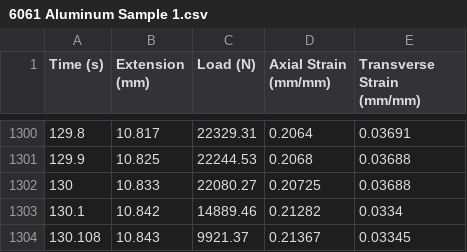
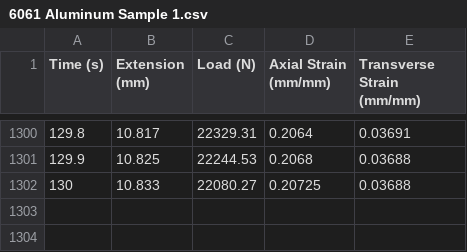
Before and after one commit to trevoa/me354_lab2, a CSV file: 6061 Aluminum Sample 1.csv, drawn as a sheet; only a part is shown, gaps mark what is left out.

```diff
--- a/6061 Aluminum Sample 1.csv
+++ b/6061 Aluminum Sample 1.csv
@@ -1302,3 +1302 @@
 130,10.833,22080.27,0.20725,0.03688
-130.1,10.842,14889.46,0.21282,0.0334
-130.108,10.843,9921.37,0.21367,0.03345
```
Also changed, not shown: A36 Steel Sample 1.csv, A36 Steel Sample 2.csv, 11 other files.
